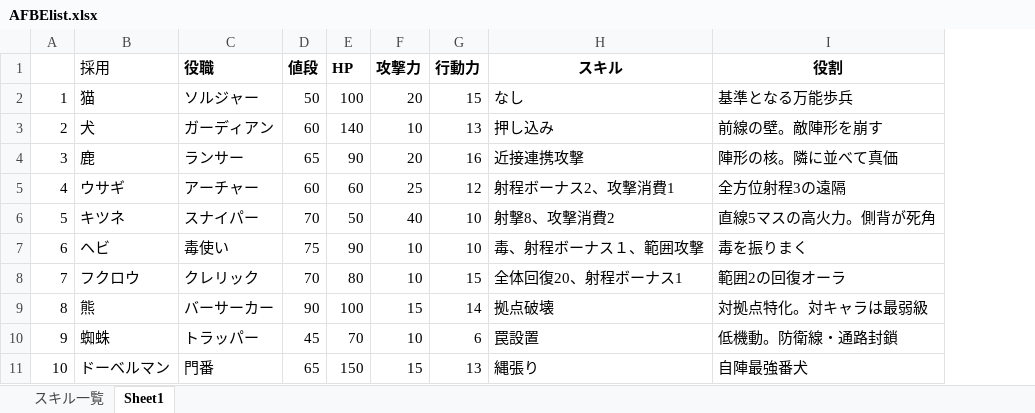
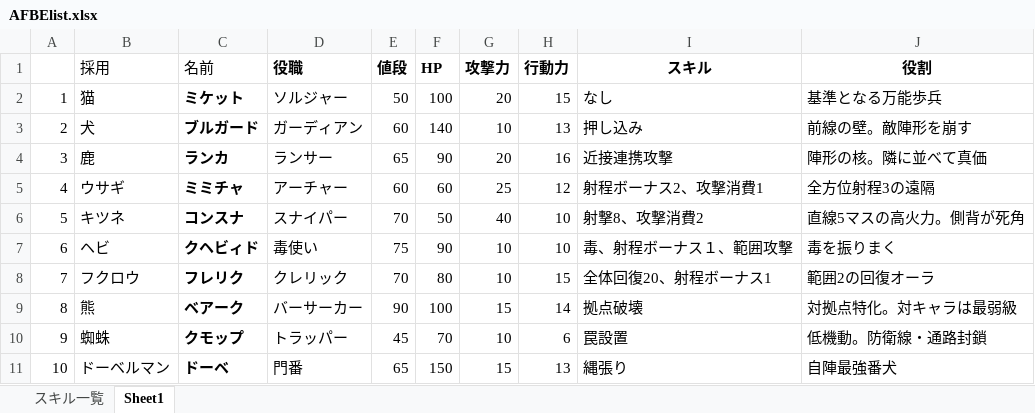
Before and after one commit to Akisame4/auto-formation-battle-encounter, an Excel workbook: AFBElist.xlsx, sheet Sheet1, drawn as a sheet; only a part is shown; values as stored, in another font and other column widths than the file's, no borders; the diff names each change by its address in the sheet, - before the commit and + after, or states it on an @@ line.

```diff
--- a/AFBElist.xlsx (sheet Sheet1)
+++ b/AFBElist.xlsx (sheet Sheet1)
+column C (名前), rows 2-11: ミケット | ブルガード | ランカ | ミミチャ | コンスナ | クヘビィド | フレリク | ベアーク | クモップ | ドーベ
```
Also changed, not shown: 2 other files.
